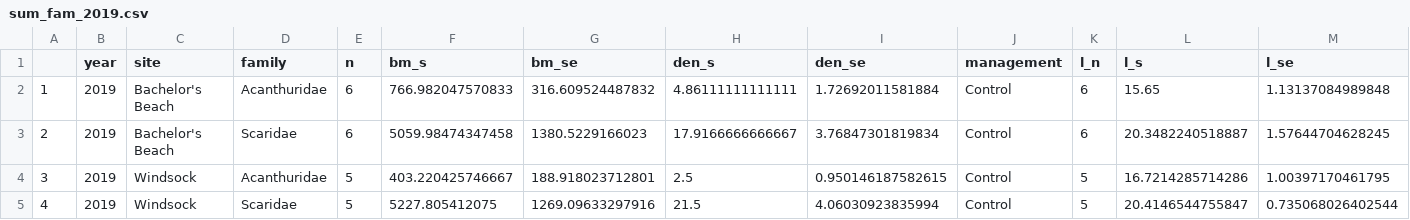
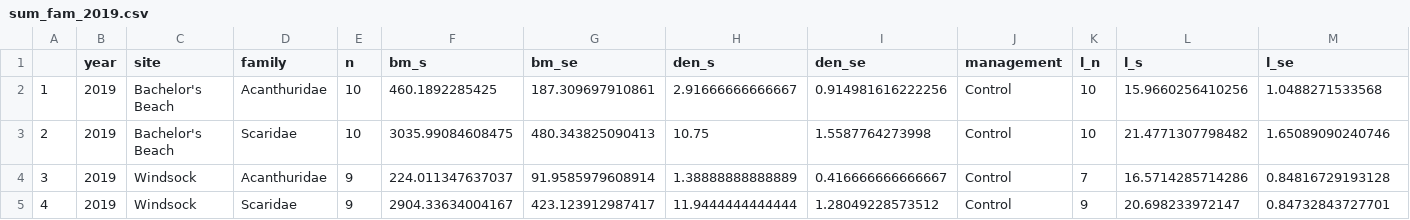
Before and after one commit to molwilson/bonaire, a CSV file: r/sum_fam_2019.csv, drawn as a sheet; only a part is shown; the diff covers the shown part only.

```diff
--- a/r/sum_fam_2019.csv
+++ b/r/sum_fam_2019.csv
@@ -1,5 +1,5 @@
 "","year","site","family","n","bm_s","bm_se","den_s","den_se","management","l_n","l_s","l_se"
-"1","2019","Bachelor's Beach","Acanthuridae",6,766.982047570833,316.609524487832,4.86111111111111,1.72692011581884,"Control",6,15.65,1.13137084989848
-"2","2019","Bachelor's Beach","Scaridae",6,5059.98474347458,1380.5229166023,17.9166666666667,3.76847301819834,"Control",6,20.3482240518887,1.57644704628245
-"3","2019","Windsock","Acanthuridae",5,403.220425746667,188.918023712801,2.5,0.950146187582615,"Control",5,16.7214285714286,1.00397170461795
-"4","2019","Windsock","Scaridae",5,5227.805412075,1269.09633297916,21.5,4.06030923835994,"Control",5,20.4146544755847,0.735068026402544
+"1","2019","Bachelor's Beach","Acanthuridae",10,460.1892285425,187.309697910861,2.91666666666667,0.914981616222256,"Control",10,15.9660256410256,1.0488271533568
+"2","2019","Bachelor's Beach","Scaridae",10,3035.99084608475,480.343825090413,10.75,1.5587764273998,"Control",10,21.4771307798482,1.65089090240746
+"3","2019","Windsock","Acanthuridae",9,224.011347637037,91.9585979608914,1.38888888888889,0.416666666666667,"Control",7,16.5714285714286,0.84816729193128
+"4","2019","Windsock","Scaridae",9,2904.33634004167,423.123912987417,11.9444444444444,1.28049228573512,"Control",9,20.698233972147,0.84732843727701
```
Also changed, not shown: 121 edited cells elsewhere in this file, data/raw_2019.csv, r/sum_2019.csv, 9 other files.
